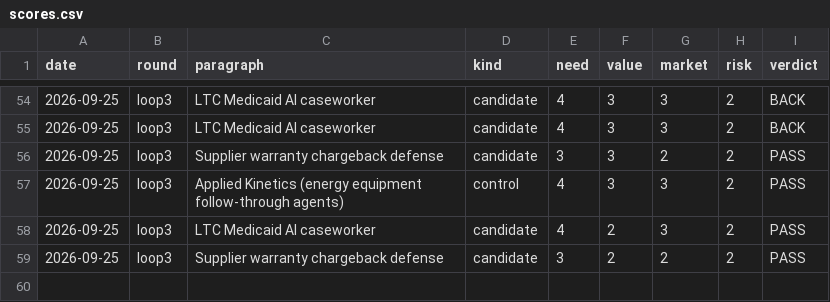
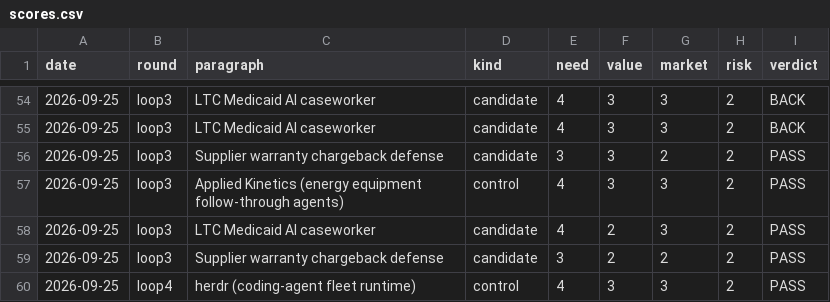
Before and after one commit to veer-sanyal/bdm-venture-concept, a CSV file: scores.csv, drawn as a sheet; only a part is shown, gaps mark what is left out.

```diff
--- a/scores.csv
+++ b/scores.csv
@@ -59 +59,2 @@ date,round,paragraph,kind,need,value,market,risk,verdict
 2026-09-25,loop3,Supplier warranty chargeback defense,candidate,3,2,2,2,PASS
+2026-09-25,loop4,herdr (coding-agent fleet runtime),control,4,3,3,2,PASS
```
Also changed, not shown: 1 other file.
